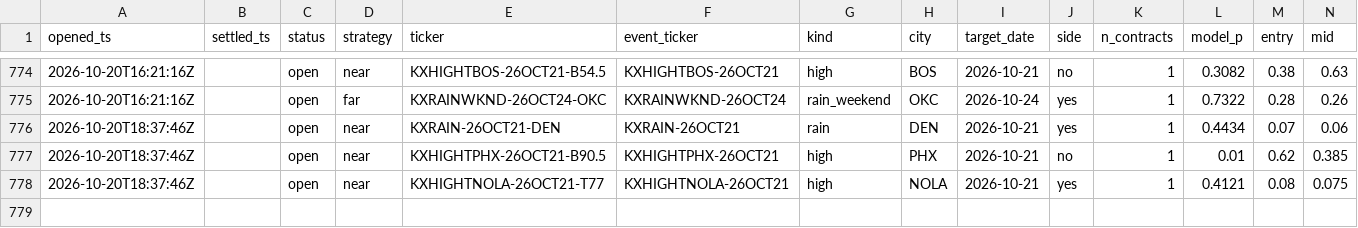
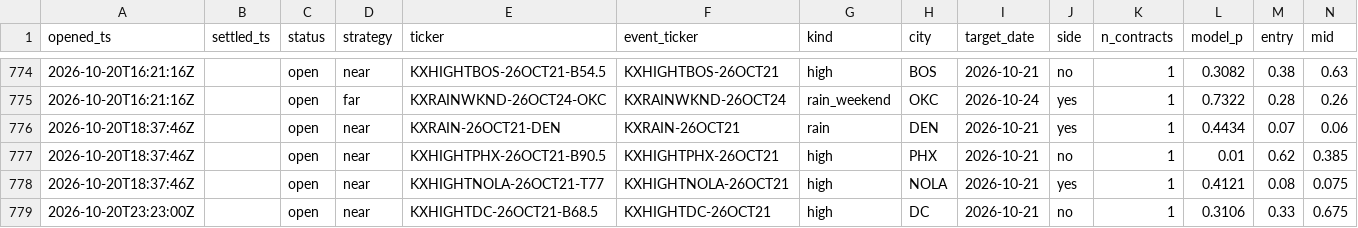
Before and after one commit to JakeA02/EduardoSaverin, a CSV file: data/paper/kalshi_trades.csv, drawn as a sheet; only a part is shown, gaps mark what is left out; rows hold the shown columns only; the diff names each change by its address in the sheet, - before the commit and + after, or states it on an @@ line.

```diff
--- a/data/paper/kalshi_trades.csv
+++ b/data/paper/kalshi_trades.csv
+row 779: 2026-10-20T23:23:00Z |  | open | near | KXHIGHTDC-26OCT21-B68.5 | KXHIGHTDC-26OCT21 | high | DC | 2026-10-21 | no | 1 | 0.3106 | 0.33 | 0.675
```
Also changed, not shown: 7 other files.
